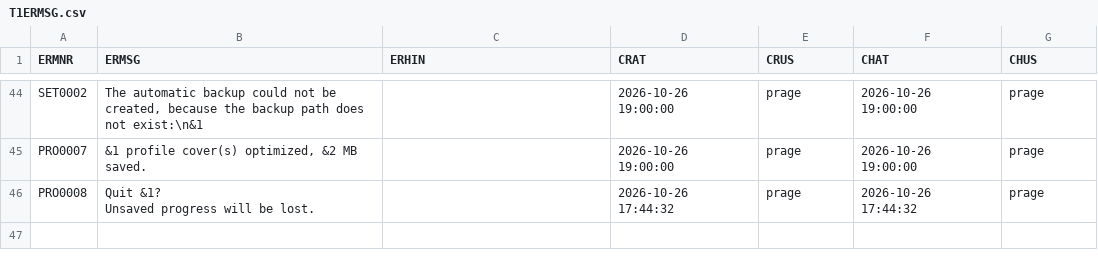
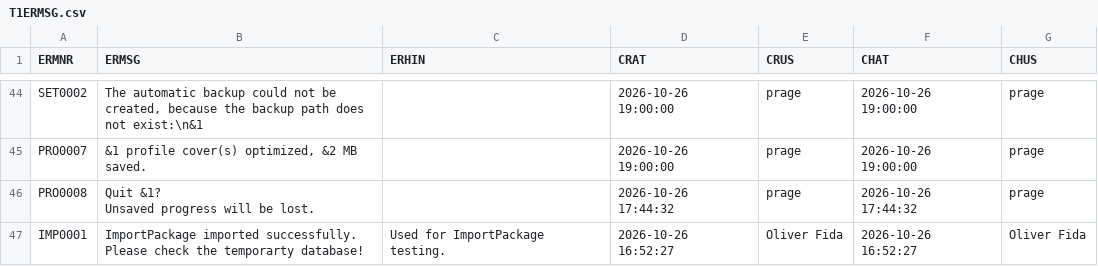
Before and after one commit to MaxPra/GameTimeNext, a CSV file: devsync/T1ERMSG.csv, drawn as a sheet; only a part is shown, gaps mark what is left out; ↵ is a line break in a cell; the diff names each change by its address in the sheet, - before the commit and + after, or states it on an @@ line.

Commit message:
Add - ImportPackage Test (WIP)

```diff
--- a/devsync/T1ERMSG.csv
+++ b/devsync/T1ERMSG.csv
+row 47: IMP0001 | ImportPackage imported successfully. ↵ Please check the temporarty database! | Used for ImportPackage testing. | 2026-10-26 16:52:27 | Oliver Fida | 2026-10-26 16:52:27 | Oliver Fida
```
Also changed, not shown: 11 other files.
